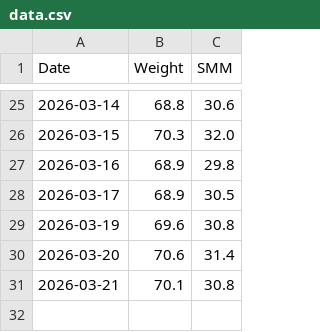
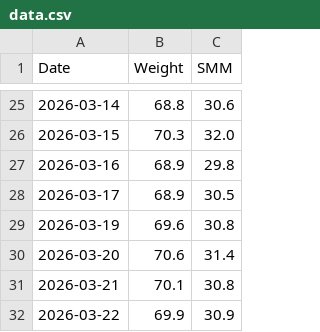
Before and after one commit to toktoktori/BodyTracker, a CSV file: data.csv, drawn as a sheet; only a part is shown, gaps mark what is left out; the diff names each change by its address in the sheet, - before the commit and + after, or states it on an @@ line.

Commit message:
Updated data from Streamlit

```diff
--- a/data.csv
+++ b/data.csv
+row 32: 2026-03-22 | 69.9 | 30.9
```
